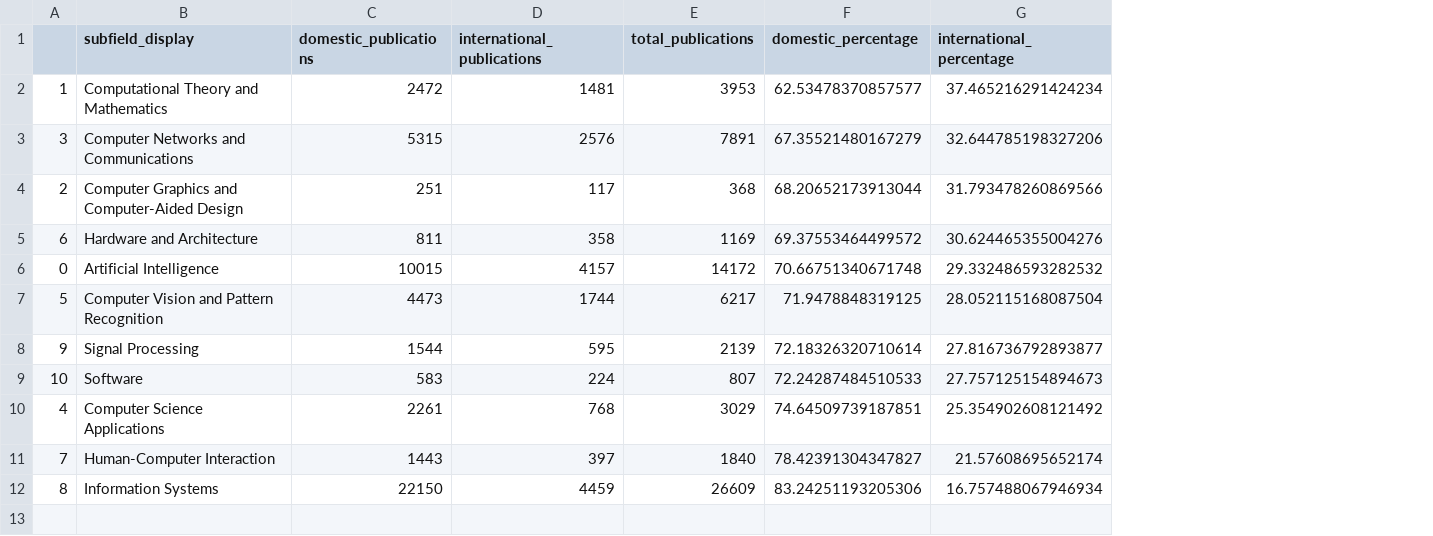
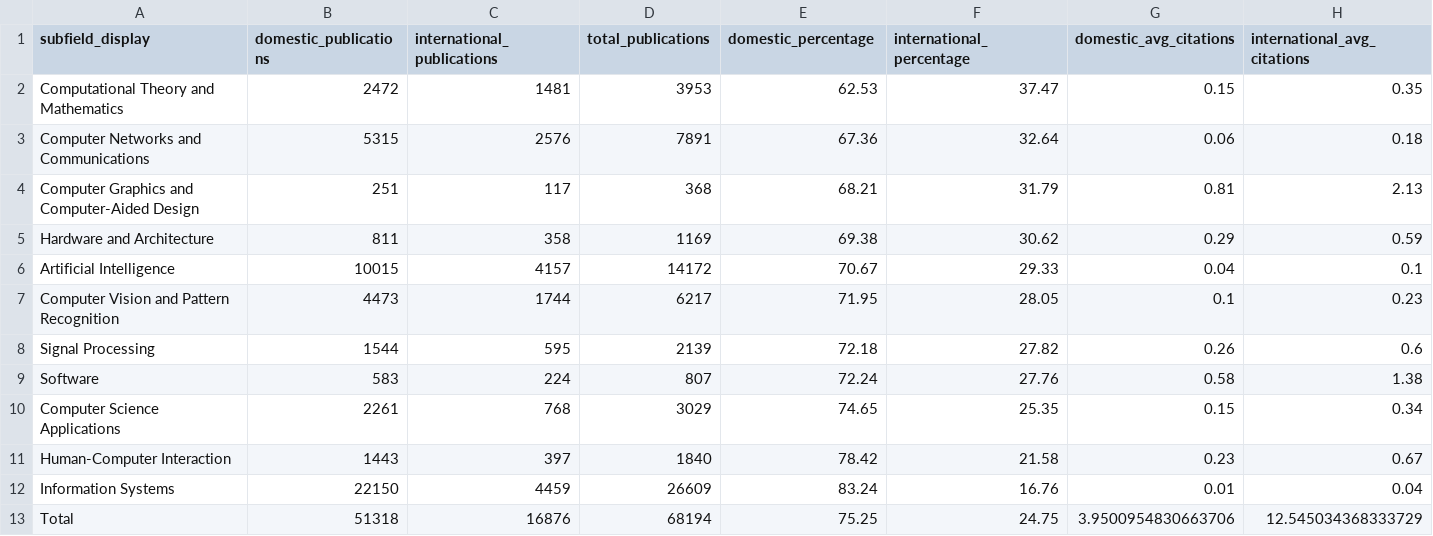
Before and after one commit to viniciusmioto/beyond_boundaries, a CSV file: data/processed/4_international_proportion.csv, drawn as a sheet; removed rows and columns are numbered as before the commit, all else as after; the diff names each change by its address in the sheet, - before the commit and + after, or states it on an @@ line.

Commit message:
[feat] subfield collaboration analysis

```diff
--- a/data/processed/4_international_proportion.csv
+++ b/data/processed/4_international_proportion.csv
-column A, rows 2-12: 1 | 3 | 2 | 6 | 0 | 5 | 9 | 10 | 4 | 7 | 8
+column G (domestic_avg_citations), rows 2-12: 0.15 | 0.06 | 0.81 | 0.29 | 0.04 | 0.1 | 0.26 | 0.58 | 0.15 | 0.23 | 0.01
+column H (international_avg_citations), rows 2-12: 0.35 | 0.18 | 2.13 | 0.59 | 0.1 | 0.23 | 0.6 | 1.38 | 0.34 | 0.67 | 0.04
-E2 (domestic_percentage): 62.53478370857577
+E2 (domestic_percentage): 62.53
-F2 (international_percentage): 37.465216291424234
+F2 (international_percentage): 37.47
-E3 (domestic_percentage): 67.35521480167279
+E3 (domestic_percentage): 67.36
-F3 (international_percentage): 32.644785198327206
+F3 (international_percentage): 32.64
-E4 (domestic_percentage): 68.20652173913044
+E4 (domestic_percentage): 68.21
-F4 (international_percentage): 31.793478260869566
+F4 (international_percentage): 31.79
-E5 (domestic_percentage): 69.37553464499572
+E5 (domestic_percentage): 69.38
-F5 (international_percentage): 30.624465355004276
+F5 (international_percentage): 30.62
-E6 (domestic_percentage): 70.66751340671748
+E6 (domestic_percentage): 70.67
-F6 (international_percentage): 29.332486593282532
+F6 (international_percentage): 29.33
-E7 (domestic_percentage): 71.9478848319125
+E7 (domestic_percentage): 71.95
-F7 (international_percentage): 28.052115168087504
+F7 (international_percentage): 28.05
-E8 (domestic_percentage): 72.18326320710614
+E8 (domestic_percentage): 72.18
-F8 (international_percentage): 27.816736792893877
+F8 (international_percentage): 27.82
-E9 (domestic_percentage): 72.24287484510533
+E9 (domestic_percentage): 72.24
-F9 (international_percentage): 27.757125154894673
+F9 (international_percentage): 27.76
-E10 (domestic_percentage): 74.64509739187851
+E10 (domestic_percentage): 74.65
-F10 (international_percentage): 25.354902608121492
+F10 (international_percentage): 25.35
-E11 (domestic_percentage): 78.42391304347827
+E11 (domestic_percentage): 78.42
-F11 (international_percentage): 21.57608695652174
+F11 (international_percentage): 21.58
-E12 (domestic_percentage): 83.24251193205306
+E12 (domestic_percentage): 83.24
-F12 (international_percentage): 16.757488067946934
+F12 (international_percentage): 16.76
+row 13: Total | 51318 | 16876 | 68194 | 75.25 | 24.75 | 3.9500954830663706 | 12.545034368333729
```
Also changed, not shown: 19 other files.
